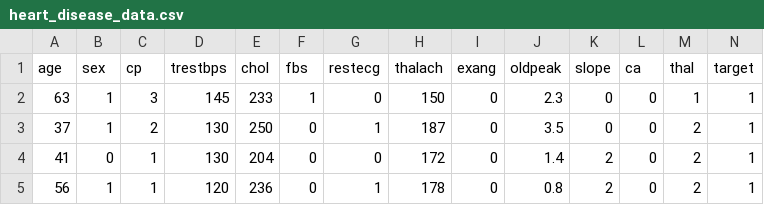
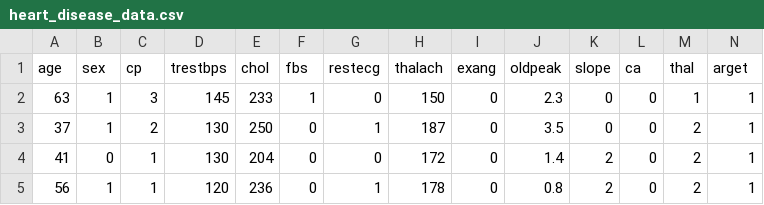
Before and after one commit to newaseabhishek936/Heart-Disease-Predictor, a CSV file: heart_disease_data.csv, drawn as a sheet; only a part is shown.

Commit message:
xyz

```diff
--- a/heart_disease_data.csv
+++ b/heart_disease_data.csv
@@ -1,2 +1,2 @@
-age,sex,cp,trestbps,chol,fbs,restecg,thalach,exang,oldpeak,slope,ca,thal,target
+age,sex,cp,trestbps,chol,fbs,restecg,thalach,exang,oldpeak,slope,ca,thal,arget
 63,1,3,145,233,1,0,150,0,2.3,0,0,1,1
```
